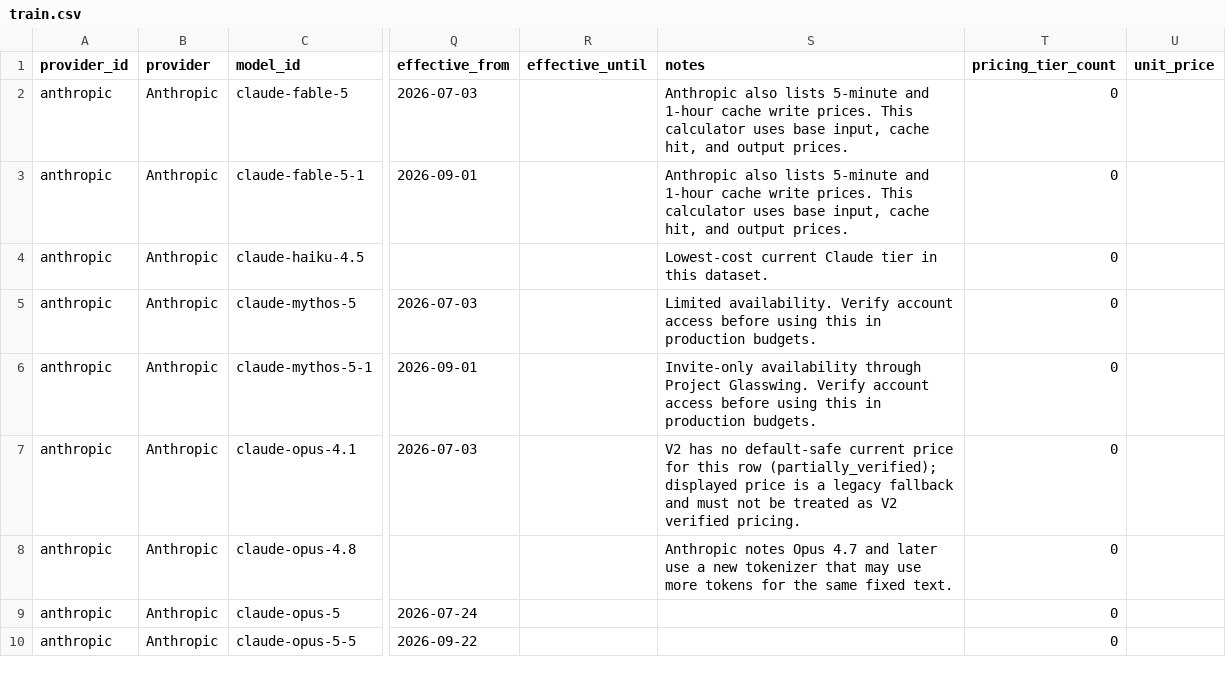
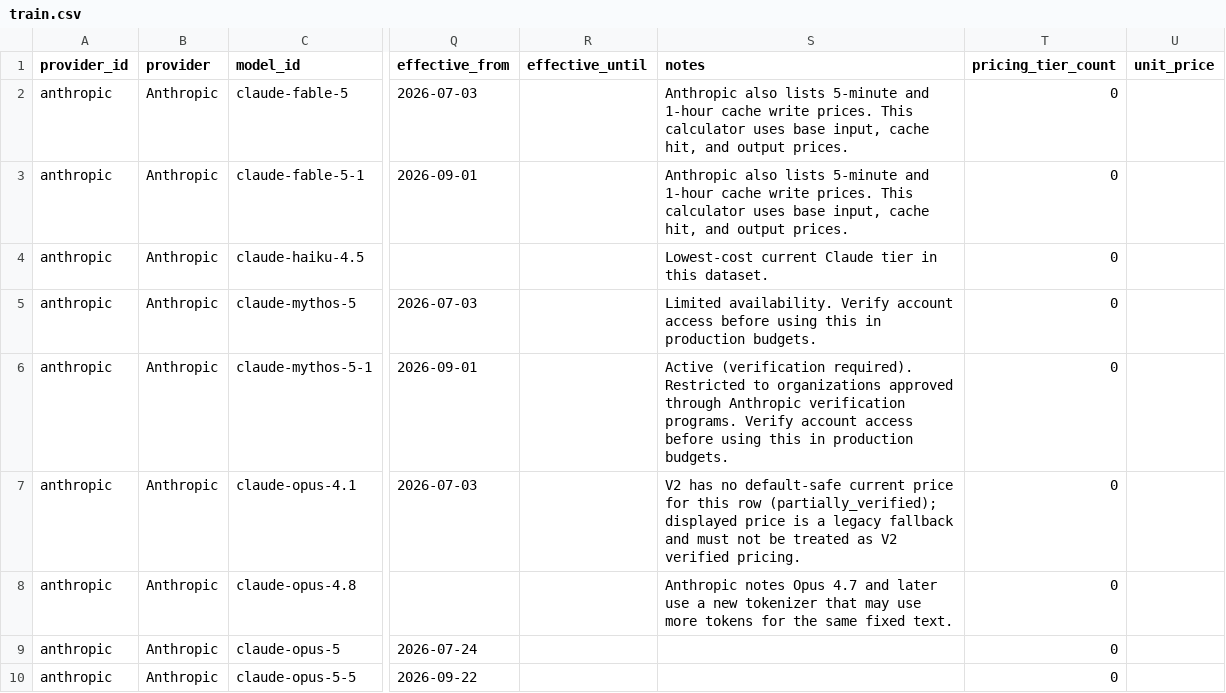
Before and after one commit to aicostbudget/ai-api-pricing-data, a CSV file: huggingface/train.csv, drawn as a sheet; only a part is shown, gaps mark what is left out; the diff names each change by its address in the sheet, - before the commit and + after, or states it on an @@ line.

Commit message:
fix: align verified pricing and ultrafast contracts

```diff
--- a/huggingface/train.csv
+++ b/huggingface/train.csv
-S6 (notes): Invite-only availability through Project Glasswing. Verify account…
+S6 (notes): Active (verification required). Restricted to organizations approved through Anthropic verification programs. Verify account…
```
Also changed, not shown: 48 other files.
